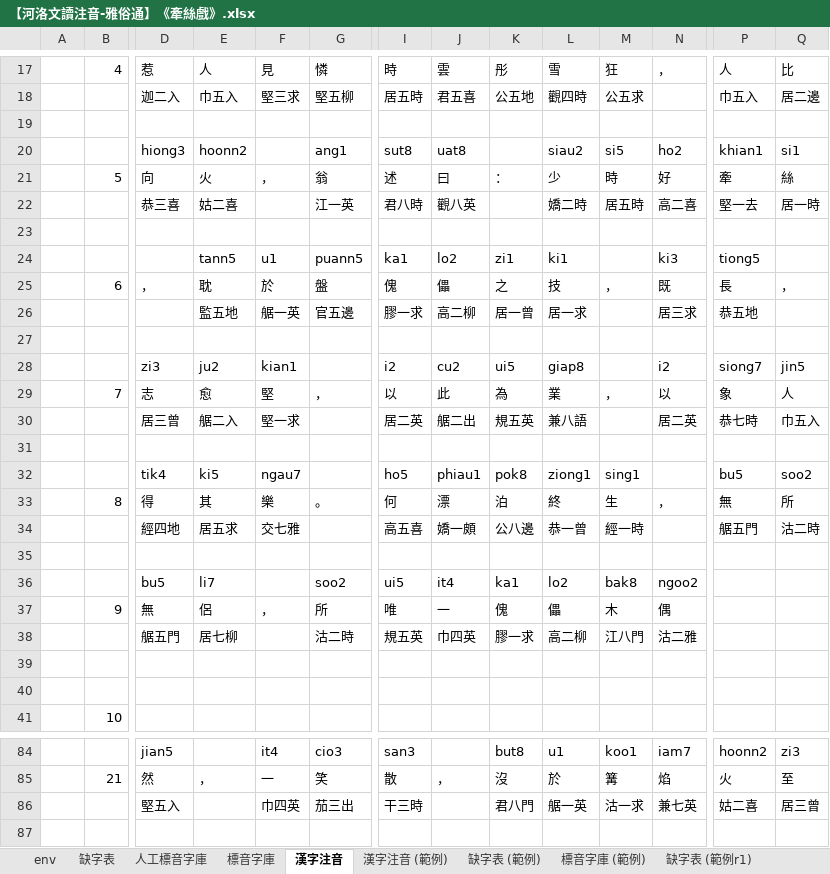
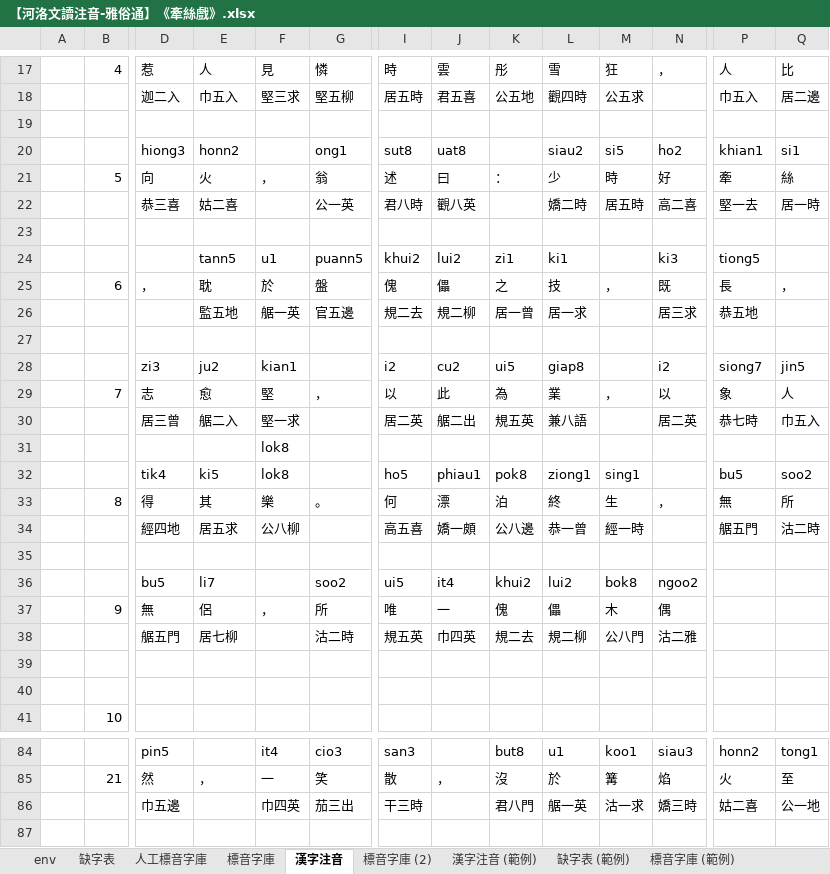
Before and after one commit to AlanJui/Piau-Im, an Excel workbook: output7/【河洛文讀注音-雅俗通】《牽絲戲》.xlsx, sheet 漢字注音, drawn as a sheet; only a part is shown, gaps mark what is left out; values as stored, in another font and other column widths than the file's, no cell formats; conditional formats not drawn; removed rows and columns are numbered as before the commit, all else as after; rows hold the shown columns only; the diff covers the shown part only; the diff names each change by its address in the sheet, - before the commit and + after, or states it on an @@ line.

```diff
--- a/output7/【河洛文讀注音-雅俗通】《牽絲戲》.xlsx (sheet 漢字注音)
+++ b/output7/【河洛文讀注音-雅俗通】《牽絲戲》.xlsx (sheet 漢字注音)
+sheet tab: 標音字庫 (2)
-E20: hoonn2
+E20: honn2
-G20: ang1
+G20: ong1
-G22: 江一英
+G22: 公一英
-I24: ka1
+I24: khui2
-J24: lo2
+J24: lui2
-I26: 膠一求
+I26: 規二去
-J26: 高二柳
+J26: 規二柳
+row 31:  |  |  |  | lok8
+row 32:  |  | tik4 | ki5 | lok8 |  | ho5 | phiau1 | pok8 | ziong1 | sing1 |  | bu5 | soo2
+row 34:  |  | 經四地 | 居五求 | 公八柳 |  | 高五喜 | 嬌一頗 | 公八邊 | 恭一曾 | 經一時 |  | 艍五門 | 沽二時
-row 32:  |  | tik4 | ki5 | ngau7 |  | ho5 | phiau1 | pok8 | ziong1 | sing1 |  | bu5 | soo2
-row 34:  |  | 經四地 | 居五求 | 交七雅 |  | 高五喜 | 嬌一頗 | 公八邊 | 恭一曾 | 經一時 |  | 艍五門 | 沽二時
-row 35: (empty)
-K36: ka1
+K36: khui2
-L36: lo2
+L36: lui2
-M36: bak8
+M36: bok8
-K38: 膠一求
+K38: 規二去
-L38: 高二柳
+L38: 規二柳
-M38: 江八門
+M38: 公八門
-D84: jian5
+D84: pin5
-N84: iam7
+N84: siau3
-P84: hoonn2
+P84: honn2
-Q84: zi3
+Q84: tong1
-D86: 堅五入
+D86: 巾五邊
-N86: 兼七英
+N86: 嬌三時
-Q86: 居三曾
+Q86: 公一地
```
Also changed, not shown: 20 added rows, 20 removed rows, 9 moved rows and 15 edited cells elsewhere in this sheet, sheet 標音字庫, sheet 人工標音字庫, cell formats, formulas that keep their value, 2 other files.
